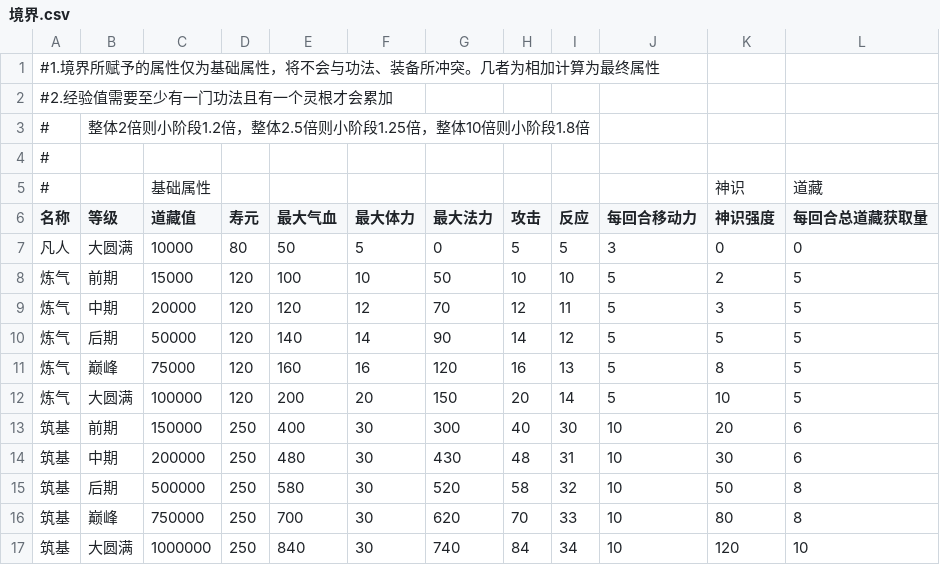
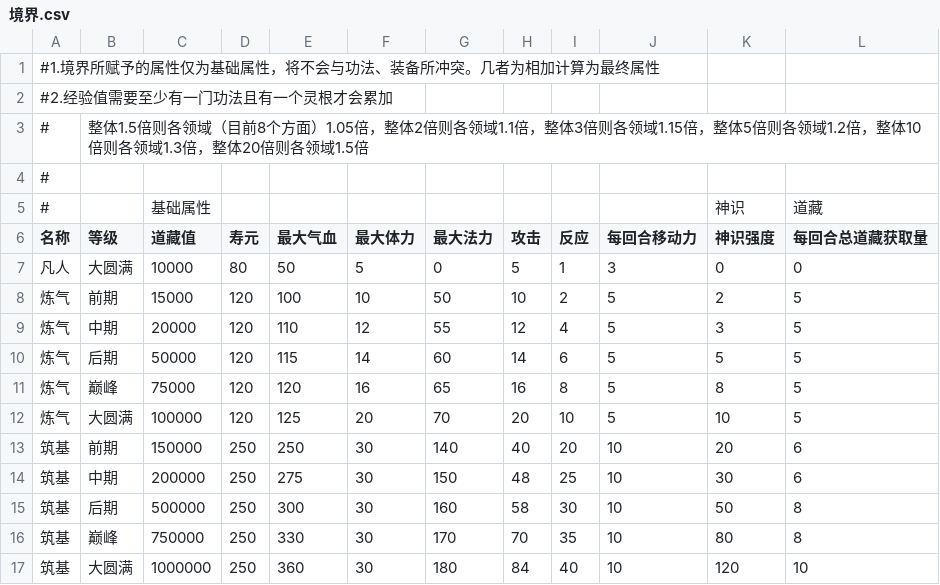
Before and after one commit to HaliWYC/TaiXuDaoCangLu, a CSV file: Assets/GameData/Character/JingjieData/境界.csv, drawn as a sheet; only a part is shown; the diff covers the shown part only.

```diff
--- a/Assets/GameData/Character/JingjieData/境界.csv
+++ b/Assets/GameData/Character/JingjieData/境界.csv
@@ -3 +3 @@
-#,整体2倍则小阶段1.2倍，整体2.5倍则小阶段1.25倍，整体10倍则小阶段1.8倍,,,,,,,,,,,,,,,,,,,,,,,,,,,,,,,,,,,,,,,,,,,,,
+#,整体1.5倍则各领域（目前8个方面）1.05倍，整体2倍则各领域1.1倍，整体3倍则各领域1.15倍，整体5倍则各领域1.2倍，整体10倍则各领域1.3倍，整体20倍则各领域1.5倍,,,,,,,,,,,,,,,,,,,,,,,,,,
@@ -7,11 +7,11 @@
-凡人,大圆满,10000,80,50,5,0,5,5,3,0,0,,,,,,,,,,,,,,,,,,,,,,,,,,,,,,,,,,,
-炼气,前期,15000,120,100,10,50,10,10,5,2,5,,,,,,,,,,,,,,,,,,,,,,,,,,,,,,,,,,,
-炼气,中期,20000,120,120,12,70,12,11,5,3,5,,,,,,,,,,,,,,,,,,,,,,,,,,,,,,,,,,,
-炼气,后期,50000,120,140,14,90,14,12,5,5,5,,,,,,,,,,,,,,,,,,,,,,,,,,,,,,,,,,,
-炼气,巅峰,75000,120,160,16,120,16,13,5,8,5,,,,,,,,,,,,,,,,,,,,,,,,,,,,,,,,,,,
-炼气,大圆满,100000,120,200,20,150,20,14,5,10,5,,,,,,,,,,,,,,,,,,,,,,,,,,,,,,,,,,,
-筑基,前期,150000,250,400,30,300,40,30,10,20,6,,,,,,,,,,,,,,,,,,,,,,,,,,,,,,,,,,,
-筑基,中期,200000,250,480,30,430,48,31,10,30,6,,,,,,,,,,,,,,,,,,,,,,,,,,,,,,,,,,,
-筑基,后期,500000,250,580,30,520,58,32,10,50,8,,,,,,,,,,,,,,,,,,,,,,,,,,,,,,,,,,,
-筑基,巅峰,750000,250,700,30,620,70,33,10,80,8,,,,,,,,,,,,,,,,,,,,,,,,,,,,,,,,,,,
-筑基,大圆满,1000000,250,840,30,740,84,34,10,120,10,,,,,,,,,,,,,,,,,,,,,,,,,,,,,,,,,,,
+凡人,大圆满,10000,80,50,5,0,5,1,3,0,0,,,,,,,,,,,,,,,,
+炼气,前期,15000,120,100,10,50,10,2,5,2,5,,,,,,,,,,,,,,,,
+炼气,中期,20000,120,110,12,55,12,4,5,3,5,,,,,,,,,,,,,,,,
+炼气,后期,50000,120,115,14,60,14,6,5,5,5,,,,,,,,,,,,,,,,
+炼气,巅峰,75000,120,120,16,65,16,8,5,8,5,,,,,,,,,,,,,,,,
+炼气,大圆满,100000,120,125,20,70,20,10,5,10,5,,,,,,,,,,,,,,,,
+筑基,前期,150000,250,250,30,140,40,20,10,20,6,,,,,,,,,,,,,,,,
+筑基,中期,200000,250,275,30,150,48,25,10,30,6,,,,,,,,,,,,,,,,
+筑基,后期,500000,250,300,30,160,58,30,10,50,8,,,,,,,,,,,,,,,,
+筑基,巅峰,750000,250,330,30,170,70,35,10,80,8,,,,,,,,,,,,,,,,
+筑基,大圆满,1000000,250,360,30,180,84,40,10,120,10,,,,,,,,,,,,,,,,
```
Also changed, not shown: 45 edited cells elsewhere in this file, 25 other files.
